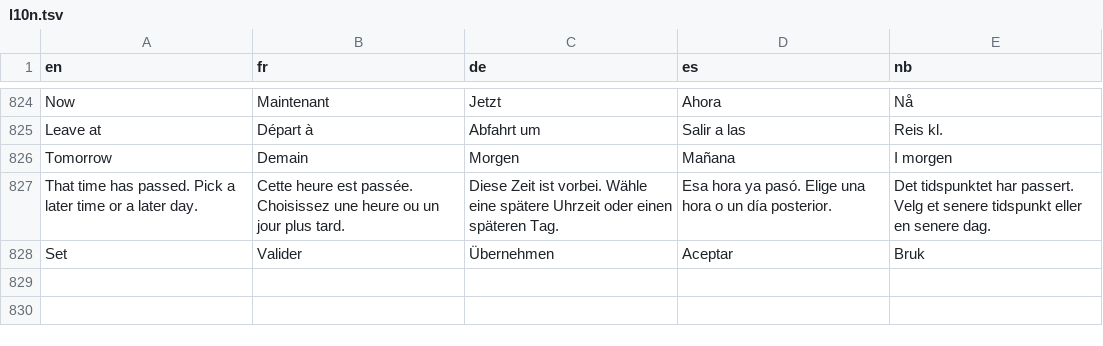
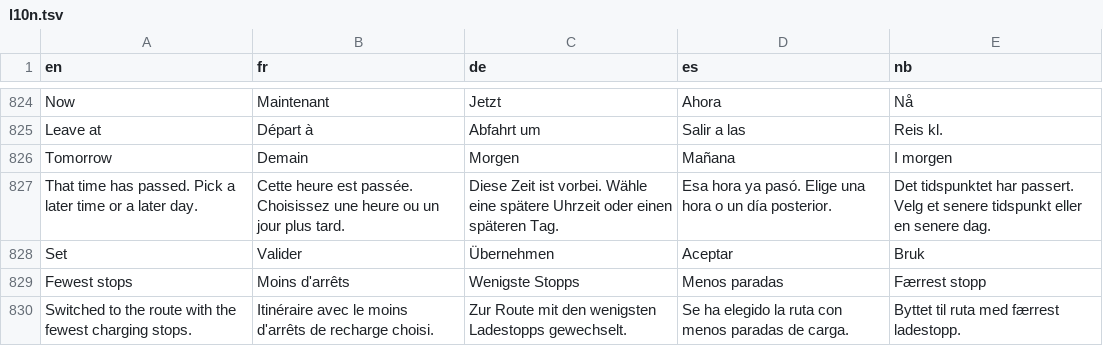
Before and after one commit to Skadgar/lionflow, a TSV file: app/src/main/assets/l10n.tsv, drawn as a sheet; only a part is shown, gaps mark what is left out.

```diff
--- a/app/src/main/assets/l10n.tsv
+++ b/app/src/main/assets/l10n.tsv
@@ -828 +828,3 @@ That time has passed. Pick a later time or a later day.	Cette heure est passée.
 Set	Valider	Übernehmen	Aceptar	Bruk
+Fewest stops	Moins d'arrêts	Wenigste Stopps	Menos paradas	Færrest stopp
+Switched to the route with the fewest charging stops.	Itinéraire avec le moins d'arrêts de recharge choisi.	Zur Route mit den wenigsten Ladestopps gewechselt.	Se ha elegido la ruta con menos paradas de carga.	Byttet til ruta med færrest ladestopp.
```
Also changed, not shown: 3 other files.
